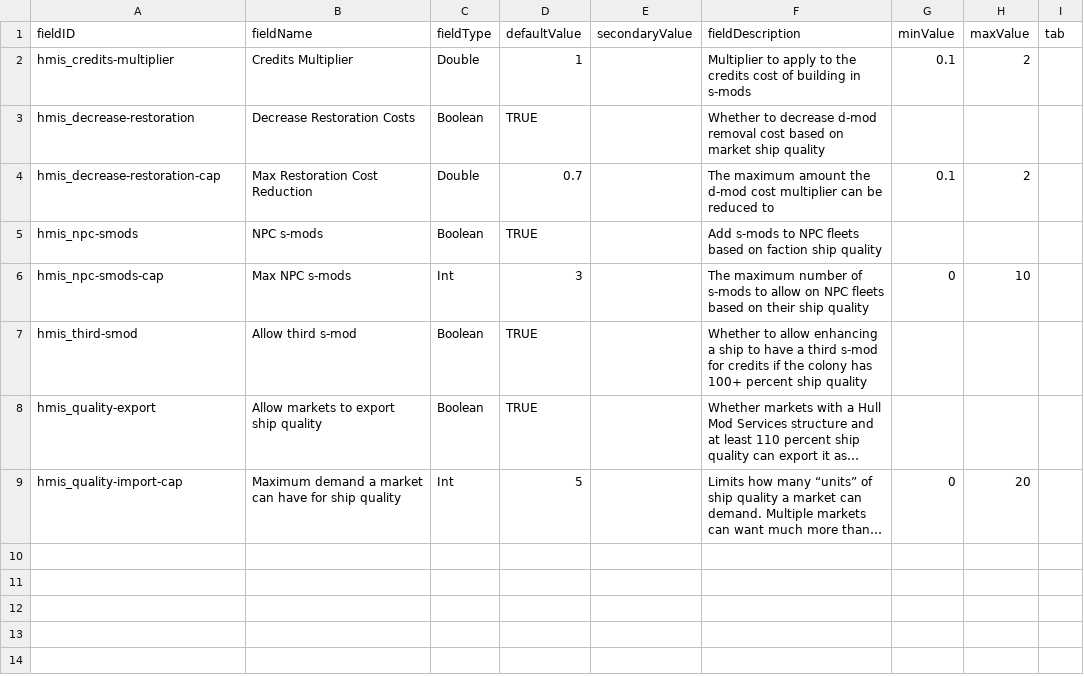
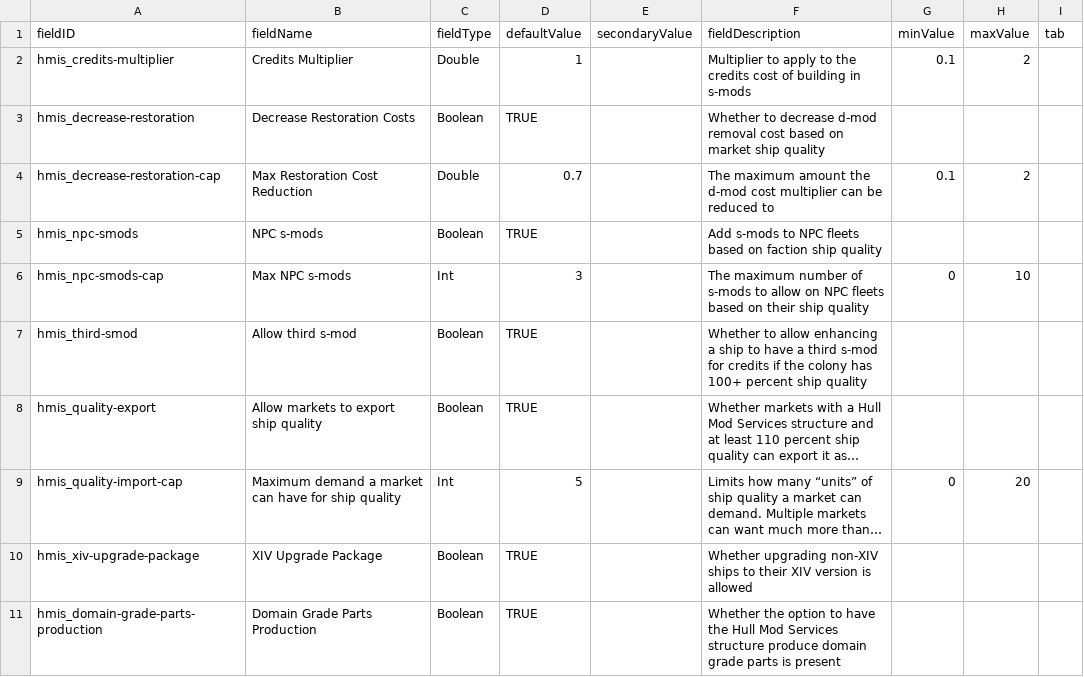
Before and after one commit to Pentarctagon/HullModIndustrialServices, a CSV file: data/config/LunaSettings.csv, drawn as a sheet; long unchanged cells end in …; the diff names each change by its address in the sheet, - before the commit and + after, or states it on an @@ line.

```diff
--- a/data/config/LunaSettings.csv
+++ b/data/config/LunaSettings.csv
+row 10: hmis_xiv-upgrade-package | XIV Upgrade Package | Boolean | TRUE |  | Whether upgrading non-XIV ships to their XIV version is allowed
+row 11: hmis_domain-grade-parts-production | Domain Grade Parts Production | Boolean | TRUE |  | Whether the option to have the Hull Mod Services structure produce domain grade parts is present
```
Also changed, not shown: data/campaign/industries.csv, data/campaign/rules.csv, 11 other files.
